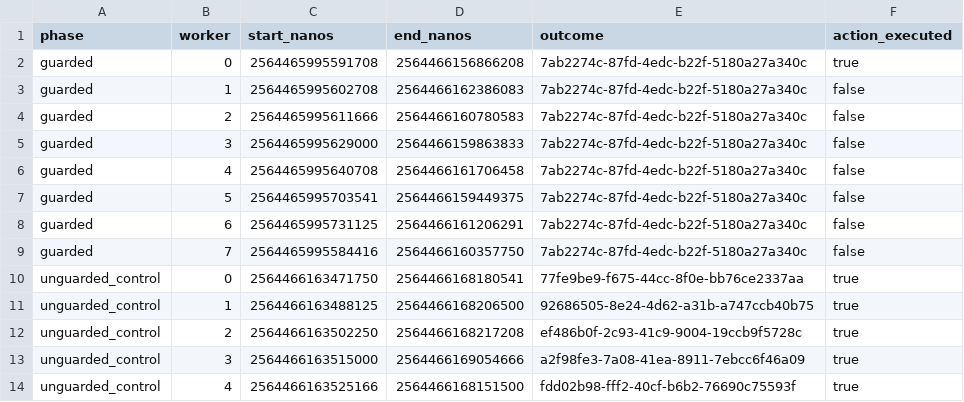
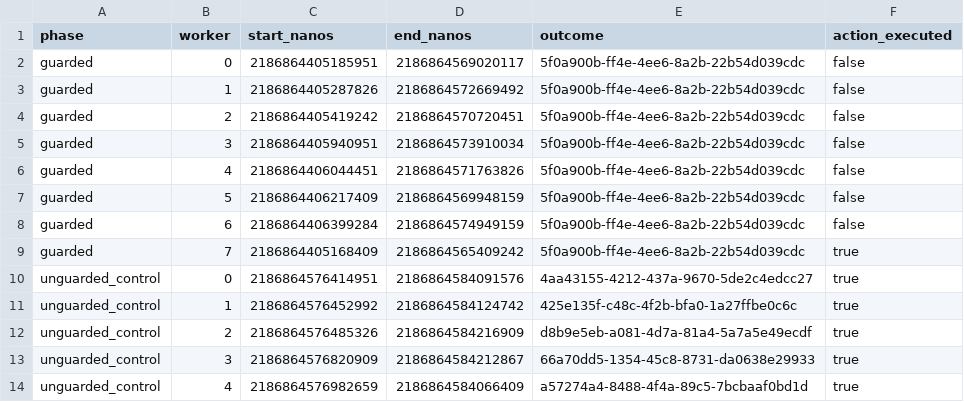
Before and after one commit to rajeev-chaurasia/pay-rail, a CSV file: evidence/concurrency/raw.csv, drawn as a sheet; only a part is shown; the diff covers the shown part only.

Commit message:
feat: harden workers and add Docker qualification tooling

```diff
--- a/evidence/concurrency/raw.csv
+++ b/evidence/concurrency/raw.csv
@@ -1,14 +1,14 @@
 phase,worker,start_nanos,end_nanos,outcome,action_executed
-guarded,0,2564465995591708,2564466156866208,7ab2274c-87fd-4edc-b22f-5180a27a340c,true
-guarded,1,2564465995602708,2564466162386083,7ab2274c-87fd-4edc-b22f-5180a27a340c,false
-guarded,2,2564465995611666,2564466160780583,7ab2274c-87fd-4edc-b22f-5180a27a340c,false
-guarded,3,2564465995629000,2564466159863833,7ab2274c-87fd-4edc-b22f-5180a27a340c,false
-guarded,4,2564465995640708,2564466161706458,7ab2274c-87fd-4edc-b22f-5180a27a340c,false
-guarded,5,2564465995703541,2564466159449375,7ab2274c-87fd-4edc-b22f-5180a27a340c,false
-guarded,6,2564465995731125,2564466161206291,7ab2274c-87fd-4edc-b22f-5180a27a340c,false
-guarded,7,2564465995584416,2564466160357750,7ab2274c-87fd-4edc-b22f-5180a27a340c,false
-unguarded_control,0,2564466163471750,2564466168180541,77fe9be9-f675-44cc-8f0e-bb76ce2337aa,true
-unguarded_control,1,2564466163488125,2564466168206500,92686505-8e24-4d62-a31b-a747ccb40b75,true
-unguarded_control,2,2564466163502250,2564466168217208,ef486b0f-2c93-41c9-9004-19ccb9f5728c,true
-unguarded_control,3,2564466163515000,2564466169054666,a2f98fe3-7a08-41ea-8911-7ebcc6f46a09,true
-unguarded_control,4,2564466163525166,2564466168151500,fdd02b98-fff2-40cf-b6b2-76690c75593f,true
+guarded,0,2186864405185951,2186864569020117,5f0a900b-ff4e-4ee6-8a2b-22b54d039cdc,false
+guarded,1,2186864405287826,2186864572669492,5f0a900b-ff4e-4ee6-8a2b-22b54d039cdc,false
+guarded,2,2186864405419242,2186864570720451,5f0a900b-ff4e-4ee6-8a2b-22b54d039cdc,false
+guarded,3,2186864405940951,2186864573910034,5f0a900b-ff4e-4ee6-8a2b-22b54d039cdc,false
+guarded,4,2186864406044451,2186864571763826,5f0a900b-ff4e-4ee6-8a2b-22b54d039cdc,false
+guarded,5,2186864406217409,2186864569948159,5f0a900b-ff4e-4ee6-8a2b-22b54d039cdc,false
+guarded,6,2186864406399284,2186864574949159,5f0a900b-ff4e-4ee6-8a2b-22b54d039cdc,false
+guarded,7,2186864405168409,2186864565409242,5f0a900b-ff4e-4ee6-8a2b-22b54d039cdc,true
+unguarded_control,0,2186864576414951,2186864584091576,4aa43155-4212-437a-9670-5de2c4edcc27,true
+unguarded_control,1,2186864576452992,2186864584124742,425e135f-c48c-4f2b-bfa0-1a27ffbe0c6c,true
+unguarded_control,2,2186864576485326,2186864584216909,d8b9e5eb-a081-4d7a-81a4-5a7a5e49ecdf,true
+unguarded_control,3,2186864576820909,2186864584212867,66a70dd5-1354-45c8-8731-da0638e29933,true
+unguarded_control,4,2186864576982659,2186864584066409,a57274a4-8488-4f4a-89c5-7bcbaaf0bd1d,true
```
Also changed, not shown: 9 edited cells elsewhere in this file, 32 other files.
